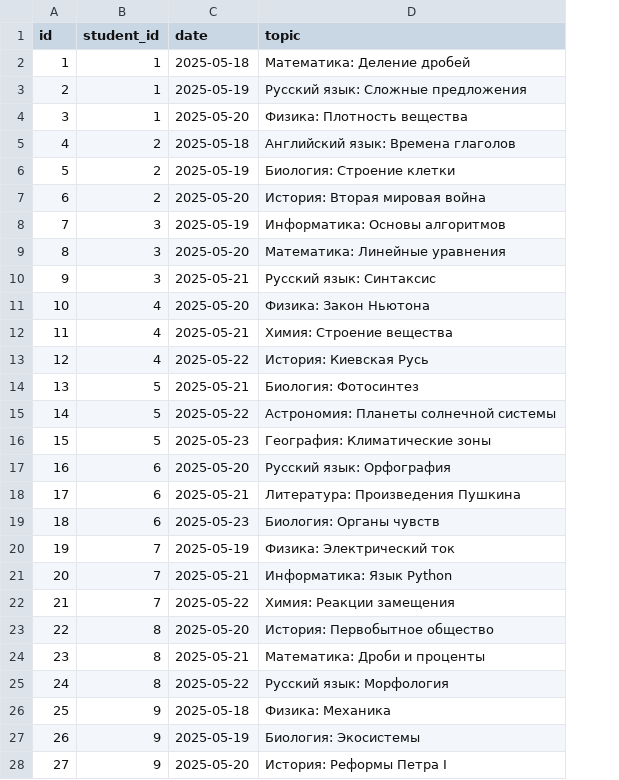
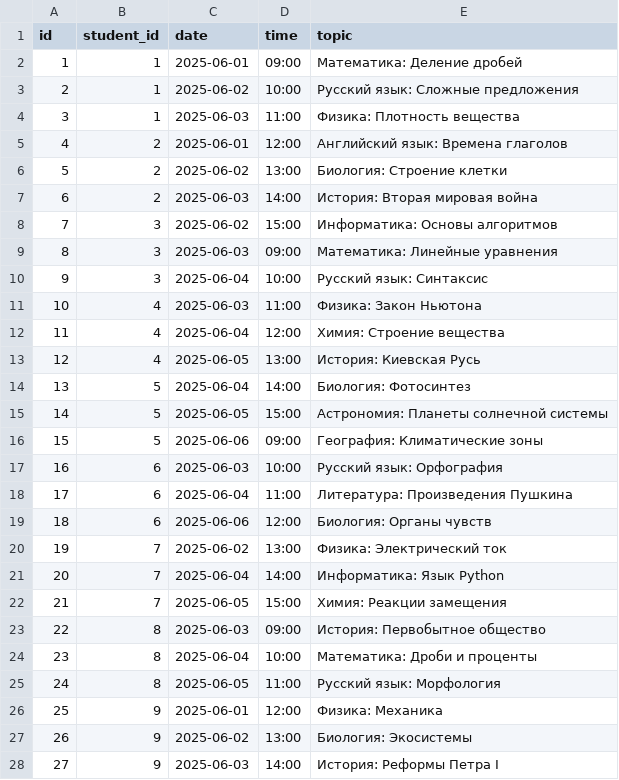
Before and after one commit to database-crl/parentbot-database, a CSV file: db/schedule.csv, drawn as a sheet; only a part is shown; the diff covers the shown part only; the diff names each change by its address in the sheet, - before the commit and + after, or states it on an @@ line.

Commit message:
Update schedule.csv

```diff
--- a/db/schedule.csv
+++ b/db/schedule.csv
+column D (time), rows 2-28: 09:00 | 10:00 | 11:00 | 12:00 | 13:00 | 14:00 | 15:00 | 09:00 | 10:00 | 11:00 | 12:00 | 13:00 | 14:00 | 15:00 | 09:00 | 10:00 | 11:00 | 12:00 | 13:00 | 14:00 | 15:00 | 09:00 | 10:00 | 11:00 | 12:00 | 13:00 | 14:00
-C2 (date): 2025-05-18
+C2 (date): 2025-06-01
-C3 (date): 2025-05-19
+C3 (date): 2025-06-02
-C4 (date): 2025-05-20
+C4 (date): 2025-06-03
-C5 (date): 2025-05-18
+C5 (date): 2025-06-01
-C6 (date): 2025-05-19
+C6 (date): 2025-06-02
-C7 (date): 2025-05-20
+C7 (date): 2025-06-03
-C8 (date): 2025-05-19
+C8 (date): 2025-06-02
-C9 (date): 2025-05-20
+C9 (date): 2025-06-03
-C10 (date): 2025-05-21
+C10 (date): 2025-06-04
-C11 (date): 2025-05-20
+C11 (date): 2025-06-03
-C12 (date): 2025-05-21
+C12 (date): 2025-06-04
-C13 (date): 2025-05-22
+C13 (date): 2025-06-05
-C14 (date): 2025-05-21
+C14 (date): 2025-06-04
-C15 (date): 2025-05-22
+C15 (date): 2025-06-05
-C16 (date): 2025-05-23
+C16 (date): 2025-06-06
-C17 (date): 2025-05-20
+C17 (date): 2025-06-03
-C18 (date): 2025-05-21
+C18 (date): 2025-06-04
-C19 (date): 2025-05-23
+C19 (date): 2025-06-06
-C20 (date): 2025-05-19
+C20 (date): 2025-06-02
-C21 (date): 2025-05-21
+C21 (date): 2025-06-04
-C22 (date): 2025-05-22
+C22 (date): 2025-06-05
-C23 (date): 2025-05-20
+C23 (date): 2025-06-03
-C24 (date): 2025-05-21
+C24 (date): 2025-06-04
-C25 (date): 2025-05-22
+C25 (date): 2025-06-05
-C26 (date): 2025-05-18
+C26 (date): 2025-06-01
-C27 (date): 2025-05-19
+C27 (date): 2025-06-02
-C28 (date): 2025-05-20
+C28 (date): 2025-06-03
```
Also changed, not shown: 21 edited cells elsewhere in this file.
